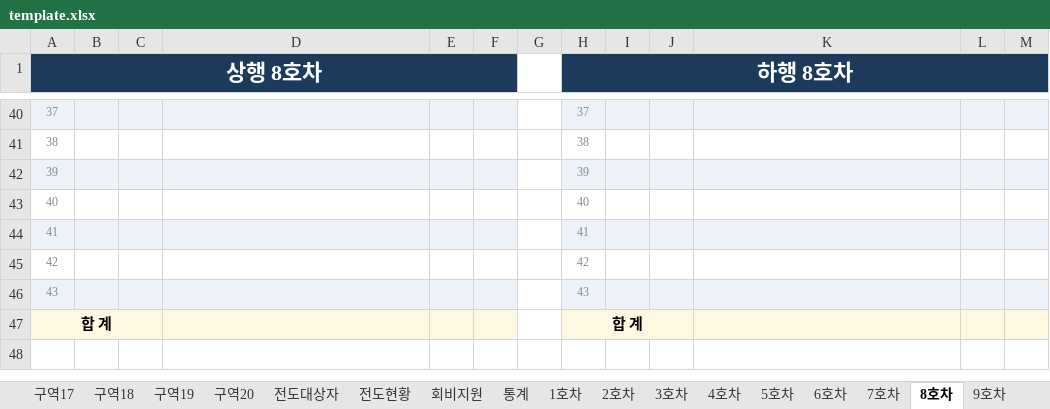
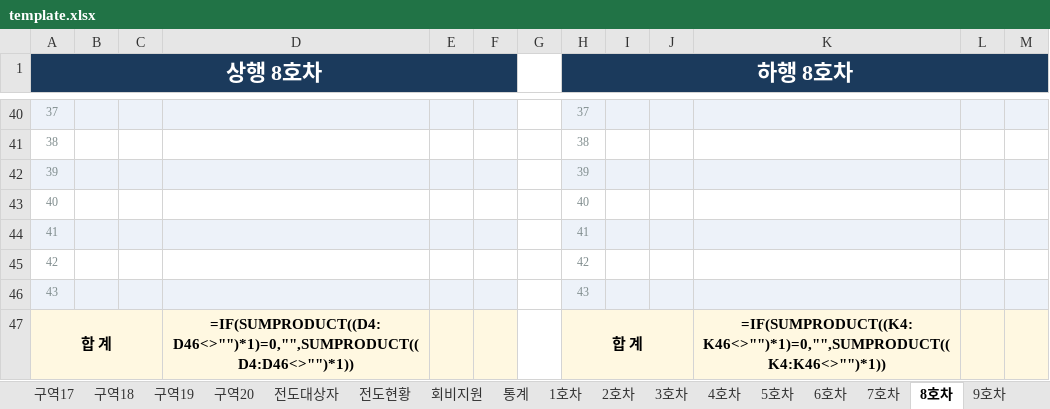
Before and after one commit to apilgrimz/retreat-app, an Excel workbook: template.xlsx, sheet 8호차, drawn as a sheet; only a part is shown, gaps mark what is left out; values as stored, in another font and other column widths than the file's, no borders; formulas without a stored value are shown as written; the diff names each change by its address in the sheet, - before the commit and + after, or states it on an @@ line.

```diff
--- a/template.xlsx (sheet 8호차)
+++ b/template.xlsx (sheet 8호차)
-D47: (empty)
+D47: =IF(SUMPRODUCT((D4:D46<>"")*1)=0,"",SUMPRODUCT((D4:D46<>"")*1))
-K47: (empty)
+K47: =IF(SUMPRODUCT((K4:K46<>"")*1)=0,"",SUMPRODUCT((K4:K46<>"")*1))
```
Also changed, not shown: sheet 통계, sheet 회비지원, sheet 전도현황, sheet 구역2, sheet 구역3, sheet 구역4, 26 more sheets, 수양회_서식_template.xlsx, 2 other files.
